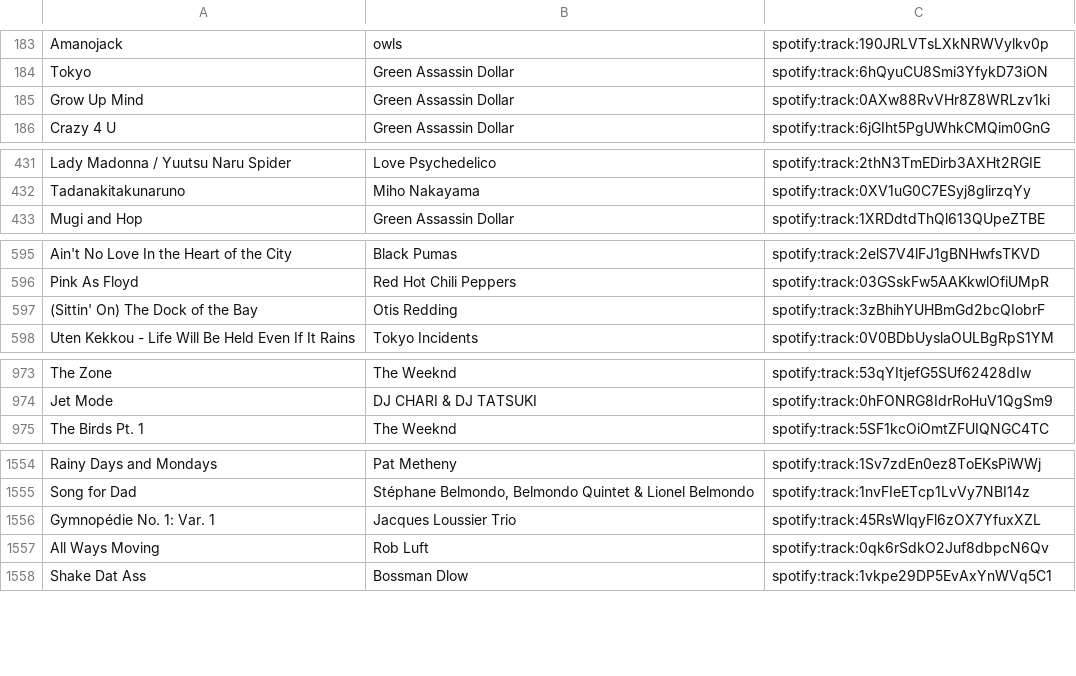
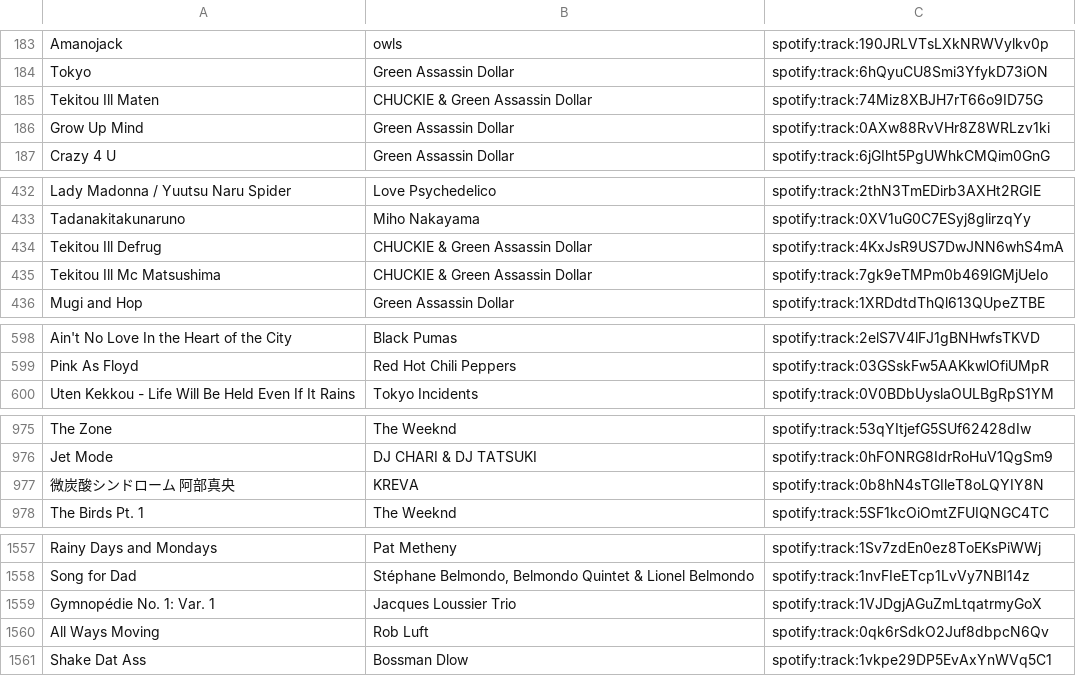
Before and after one commit to dumejiego00/Apple-to-Spotify-Playlist-Manager, a CSV file: found_uri_file.csv, drawn as a sheet; only a part is shown, gaps mark what is left out.

```diff
--- a/found_uri_file.csv
+++ b/found_uri_file.csv
@@ -184,2 +184,3 @@ Amanojack,owls,spotify:track:190JRLVTsLXkNRWVylkv0p
 Tokyo,Green Assassin Dollar,spotify:track:6hQyuCU8Smi3YfykD73iON
+Tekitou Ill Maten,CHUCKIE & Green Assassin Dollar,spotify:track:74Miz8XBJH7rT66o9ID75G
 Grow Up Mind,Green Assassin Dollar,spotify:track:0AXw88RvVHr8Z8WRLzv1ki
@@ -432,2 +433,4 @@ Lady Madonna / Yuutsu Naru Spider,Love Psychedelico,spotify:track:2thN3TmEDirb3A
 Tadanakitakunaruno,Miho Nakayama,spotify:track:0XV1uG0C7ESyj8glirzqYy
+Tekitou Ill Defrug,CHUCKIE & Green Assassin Dollar,spotify:track:4KxJsR9US7DwJNN6whS4mA
+Tekitou Ill Mc Matsushima,CHUCKIE & Green Assassin Dollar,spotify:track:7gk9eTMPm0b469lGMjUeIo
 Mugi and Hop,Green Assassin Dollar,spotify:track:1XRDdtdThQl613QUpeZTBE
@@ -596,3 +599,2 @@ Ain't No Love In the Heart of the City,Black Pumas,spotify:track:2elS7V4lFJ1gBNH
 Pink As Floyd,Red Hot Chili Peppers,spotify:track:03GSskFw5AAKkwlOfiUMpR
-(Sittin' On) The Dock of the Bay,Otis Redding,spotify:track:3zBhihYUHBmGd2bcQIobrF
 Uten Kekkou - Life Will Be Held Even If It Rains,Tokyo Incidents,spotify:track:0V0BDbUyslaOULBgRpS1YM
@@ -974,2 +976,3 @@ The Zone,The Weeknd,spotify:track:53qYItjefG5SUf62428dIw
 Jet Mode,DJ CHARI & DJ TATSUKI,spotify:track:0hFONRG8IdrRoHuV1QgSm9
+微炭酸シンドローム 阿部真央,KREVA,spotify:track:0b8hN4sTGIleT8oLQYIY8N
 The Birds Pt. 1,The Weeknd,spotify:track:5SF1kcOiOmtZFUIQNGC4TC
@@ -1555,3 +1558,3 @@ Rainy Days and Mondays,Pat Metheny,spotify:track:1Sv7zdEn0ez8ToEKsPiWWj
 Song for Dad,"Stéphane Belmondo, Belmondo Quintet & Lionel Belmondo",spotify:track:1nvFIeETcp1LvVy7NBI14z
-Gymnopédie No. 1: Var. 1,Jacques Loussier Trio,spotify:track:45RsWlqyFl6zOX7YfuxXZL
+Gymnopédie No. 1: Var. 1,Jacques Loussier Trio,spotify:track:1VJDgjAGuZmLtqatrmyGoX
 All Ways Moving,Rob Luft,spotify:track:0qk6rSdkO2Juf8dbpcN6Qv
```
Also changed, not shown: cleaned_file.csv, missing_uri_file.csv, 1 other file.
